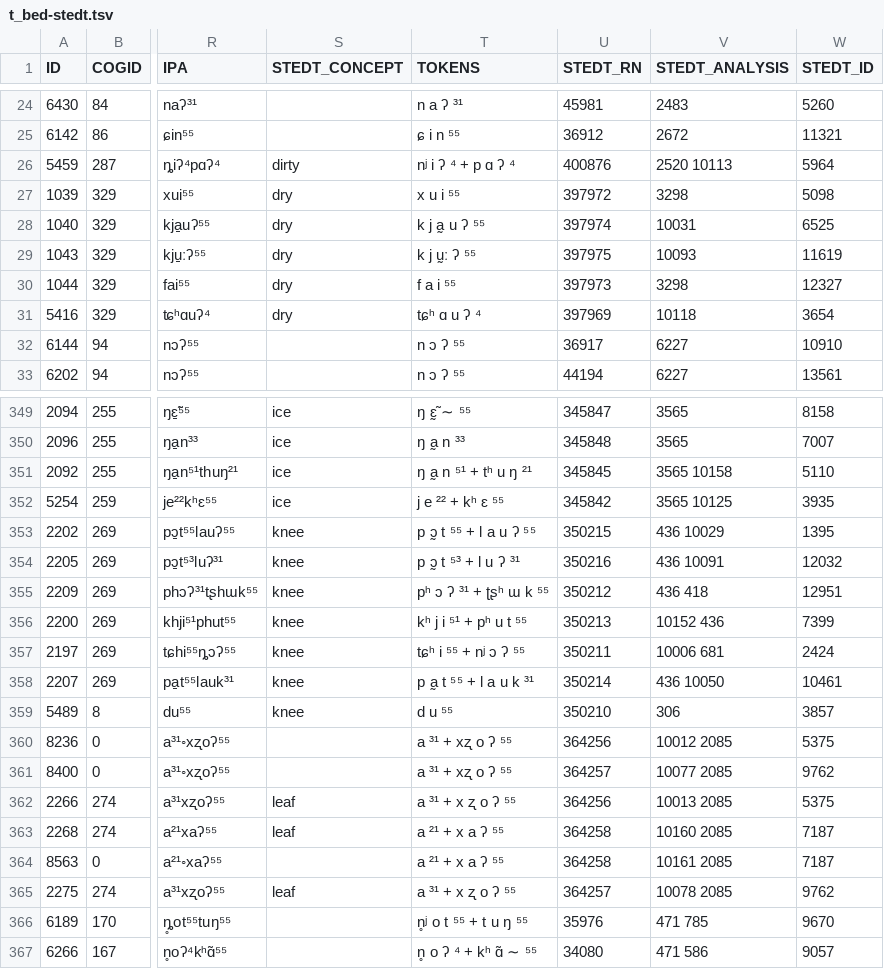
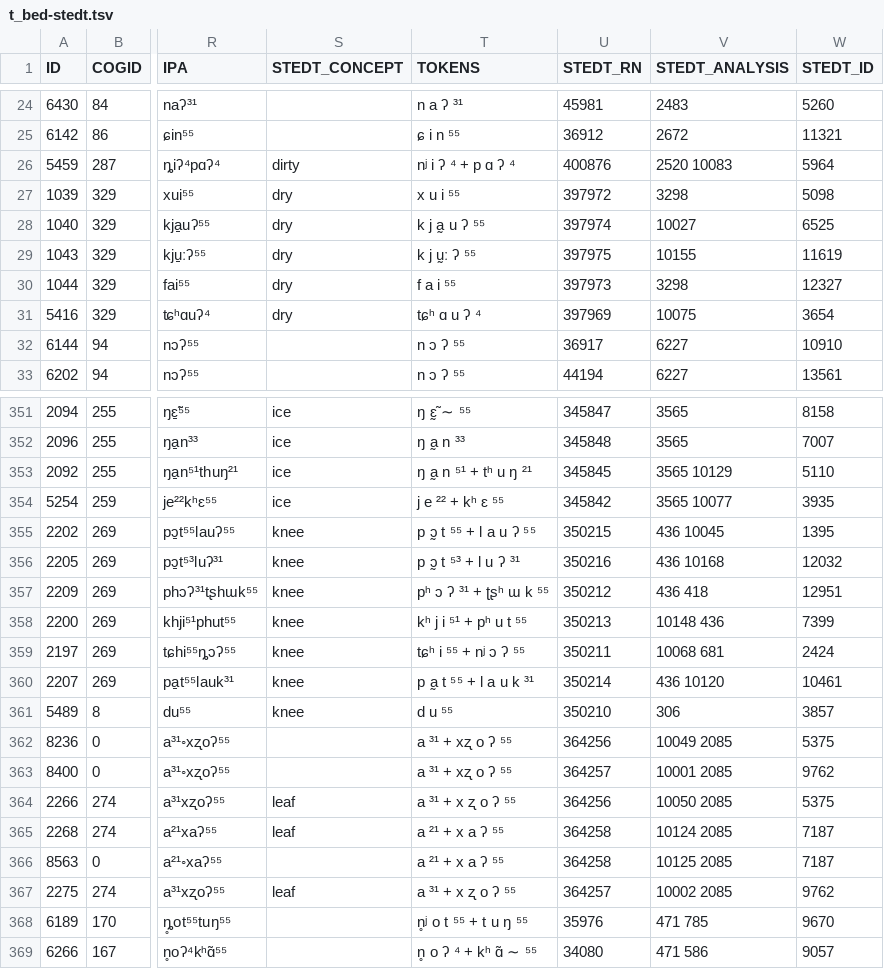
Before and after one commit to digling/challenges-of-annotation-paper, a TSV file: t_bed-stedt.tsv, drawn as a sheet; only a part is shown, gaps mark what is left out; addresses are those after the commit; the diff covers the shown part only; the diff names each change by its address in the sheet, - before the commit and + after, or states it on an @@ line.

```diff
--- a/t_bed-stedt.tsv
+++ b/t_bed-stedt.tsv
-V26 (STEDT_ANALYSIS): 2520 10113
+V26 (STEDT_ANALYSIS): 2520 10083
-V28 (STEDT_ANALYSIS): 10031
+V28 (STEDT_ANALYSIS): 10027
-V29 (STEDT_ANALYSIS): 10093
+V29 (STEDT_ANALYSIS): 10155
-V31 (STEDT_ANALYSIS): 10118
+V31 (STEDT_ANALYSIS): 10075
-V353 (STEDT_ANALYSIS): 3565 10158
+V353 (STEDT_ANALYSIS): 3565 10129
-V354 (STEDT_ANALYSIS): 3565 10125
+V354 (STEDT_ANALYSIS): 3565 10077
-V355 (STEDT_ANALYSIS): 436 10029
+V355 (STEDT_ANALYSIS): 436 10045
-V356 (STEDT_ANALYSIS): 436 10091
+V356 (STEDT_ANALYSIS): 436 10168
-V358 (STEDT_ANALYSIS): 10152 436
+V358 (STEDT_ANALYSIS): 10148 436
-V359 (STEDT_ANALYSIS): 10006 681
+V359 (STEDT_ANALYSIS): 10068 681
-V360 (STEDT_ANALYSIS): 436 10050
+V360 (STEDT_ANALYSIS): 436 10120
-V362 (STEDT_ANALYSIS): 10012 2085
+V362 (STEDT_ANALYSIS): 10049 2085
-V363 (STEDT_ANALYSIS): 10077 2085
+V363 (STEDT_ANALYSIS): 10001 2085
-V364 (STEDT_ANALYSIS): 10013 2085
+V364 (STEDT_ANALYSIS): 10050 2085
-V365 (STEDT_ANALYSIS): 10160 2085
+V365 (STEDT_ANALYSIS): 10124 2085
-V366 (STEDT_ANALYSIS): 10161 2085
+V366 (STEDT_ANALYSIS): 10125 2085
-V367 (STEDT_ANALYSIS): 10078 2085
+V367 (STEDT_ANALYSIS): 10002 2085
```
Also changed, not shown: 2 added rows, 2 moved rows and 142 edited cells elsewhere in this file, burmish-compare.tsv, t_bed-stedt-2.tsv, 2 other files.
